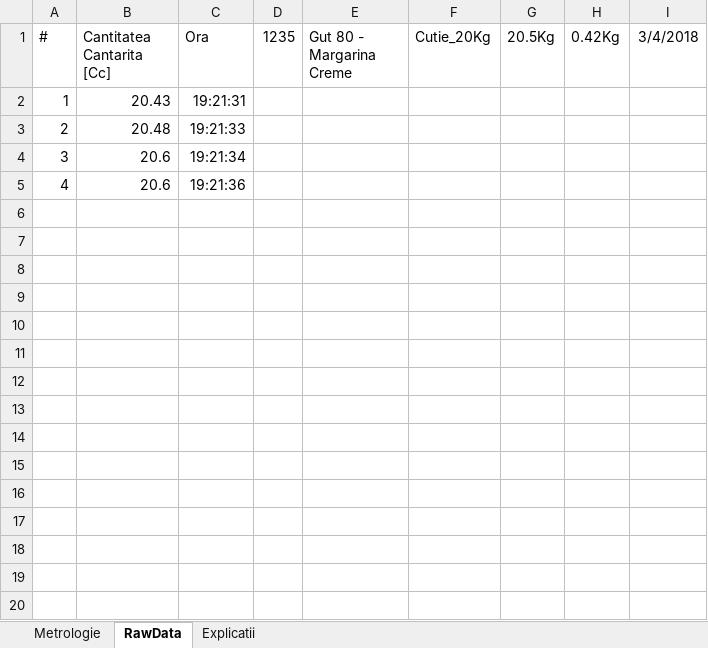
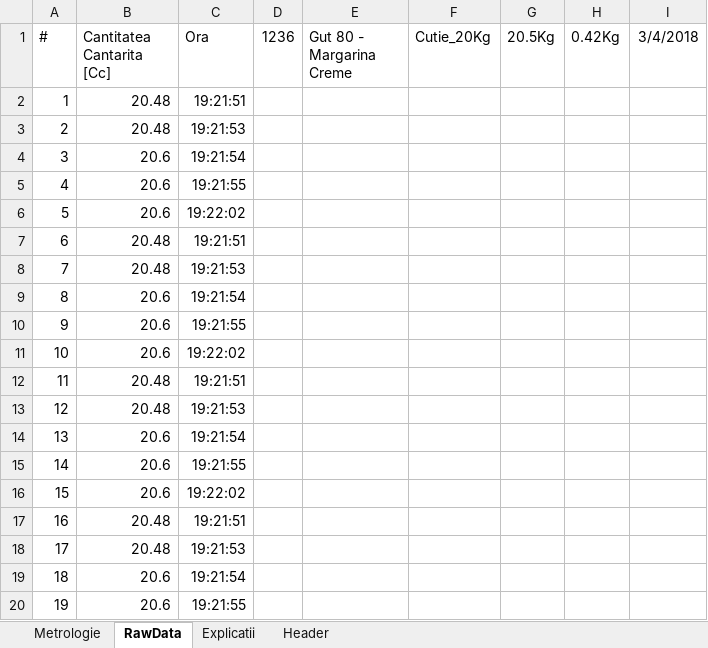
Before and after one commit to krs0/ScalesAutomation, an Excel workbook: Distribution/CentralizatorMasuratori.xlsm, sheet RawData, drawn as a sheet; only a part is shown; values as stored, in another font and other column widths than the file's, no borders; the diff covers the shown part only; the diff names each change by its address in the sheet, - before the commit and + after, or states it on an @@ line.

Commit message:
Column headers are not hardcoded anymore. Now they are taken from "Header" sheet.

```diff
--- a/Distribution/CentralizatorMasuratori.xlsm (sheet RawData)
+++ b/Distribution/CentralizatorMasuratori.xlsm (sheet RawData)
+sheet tab: Header
-D1: 1235
+D1: 1236
-B2 (Cantitatea Cantarita [Cc]): 20.43
+B2 (Cantitatea Cantarita [Cc]): 20.48
-C2 (Ora): 19:21:31
+C2 (Ora): 19:21:51
-C3 (Ora): 19:21:33
+C3 (Ora): 19:21:53
-C4 (Ora): 19:21:34
+C4 (Ora): 19:21:54
-C5 (Ora): 19:21:36
+C5 (Ora): 19:21:55
+row 6: 5 | 20.6 | 19:22:02
+row 7: 6 | 20.48 | 19:21:51
+row 8: 7 | 20.48 | 19:21:53
+row 9: 8 | 20.6 | 19:21:54
+row 10: 9 | 20.6 | 19:21:55
+row 11: 10 | 20.6 | 19:22:02
+row 12: 11 | 20.48 | 19:21:51
+row 13: 12 | 20.48 | 19:21:53
+row 14: 13 | 20.6 | 19:21:54
+row 15: 14 | 20.6 | 19:21:55
+row 16: 15 | 20.6 | 19:22:02
+row 17: 16 | 20.48 | 19:21:51
+row 18: 17 | 20.48 | 19:21:53
+row 19: 18 | 20.6 | 19:21:54
+row 20: 19 | 20.6 | 19:21:55
```
Also changed, not shown: 191 added rows elsewhere in this sheet, sheet Metrologie, sheet Explicatii, formulas that keep their value, charts or pictures.
